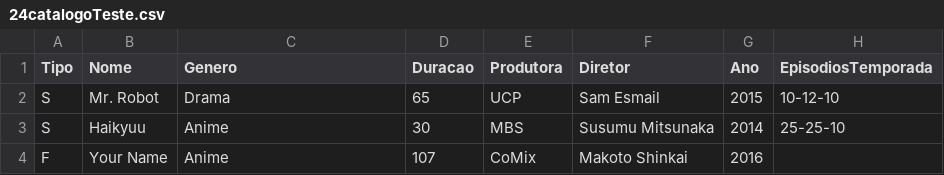
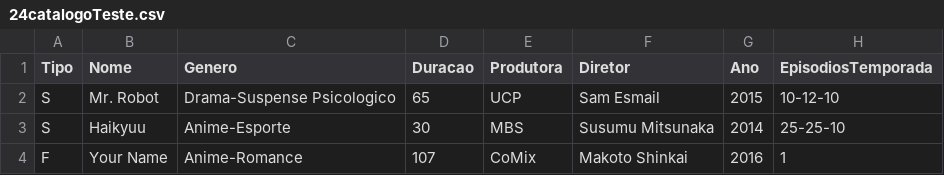
Before and after one commit to bazzoguilherme/24Series, a CSV file: 24catalogoTeste.csv, drawn as a sheet.

Commit message:
Alteração Midia midia agora armazena a lista de nroEpisodios

```diff
--- a/24catalogoTeste.csv
+++ b/24catalogoTeste.csv
@@ -1,4 +1,4 @@
 Tipo,Nome,Genero,Duracao,Produtora,Diretor,Ano,EpisodiosTemporada
-S,Mr. Robot,Drama,65,UCP,Sam Esmail,2015,10-12-10
-S,Haikyuu,Anime,30,MBS,Susumu Mitsunaka,2014,25-25-10
-F,Your Name,Anime,107,CoMix,Makoto Shinkai,2016
+S,Mr. Robot,Drama-Suspense Psicologico,65,UCP,Sam Esmail,2015,10-12-10
+S,Haikyuu,Anime-Esporte,30,MBS,Susumu Mitsunaka,2014,25-25-10
+F,Your Name,Anime-Romance,107,CoMix,Makoto Shinkai,2016, 1
```
Also changed, not shown: 6 other files.
